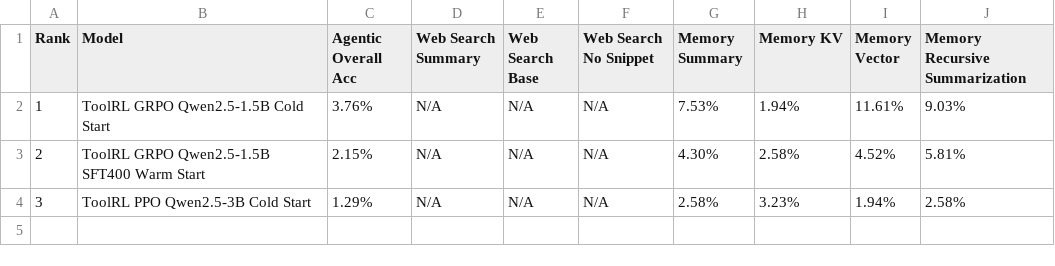
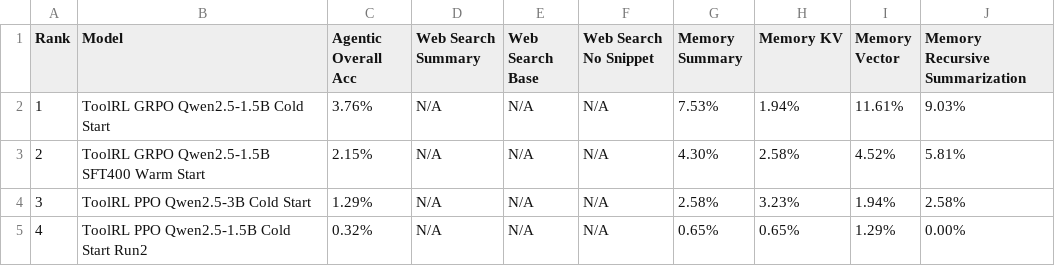
Before and after one commit to Mario928/math-reasoning-rl, a CSV file: benchmarks/BFCL/results/bfcl_agentic_2026-04-27.csv, drawn as a sheet.

```diff
--- a/benchmarks/BFCL/results/bfcl_agentic_2026-04-27.csv
+++ b/benchmarks/BFCL/results/bfcl_agentic_2026-04-27.csv
@@ -4 +4,2 @@ Rank,Model,Agentic Overall Acc,Web Search Summary,Web Search Base,Web Search No
 3,ToolRL PPO Qwen2.5-3B Cold Start,1.29%,N/A,N/A,N/A,2.58%,3.23%,1.94%,2.58%
+4,ToolRL PPO Qwen2.5-1.5B Cold Start Run2,0.32%,N/A,N/A,N/A,0.65%,0.65%,1.29%,0.00%
```
Also changed, not shown: benchmarks/BFCL/results/bfcl_live_2026-04-27.csv, benchmarks/BFCL/results/bfcl_multi_turn_2026-04-27.csv, 6 other files.
